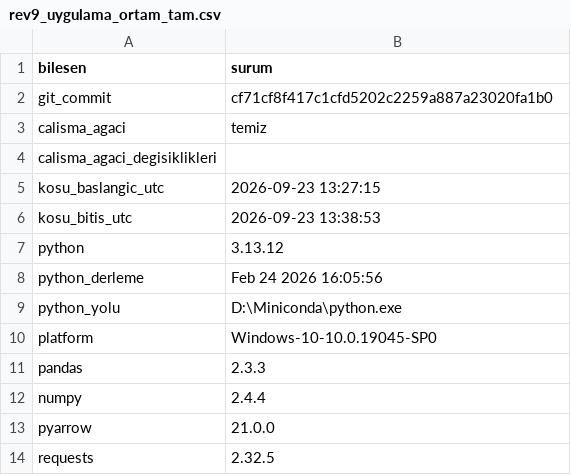
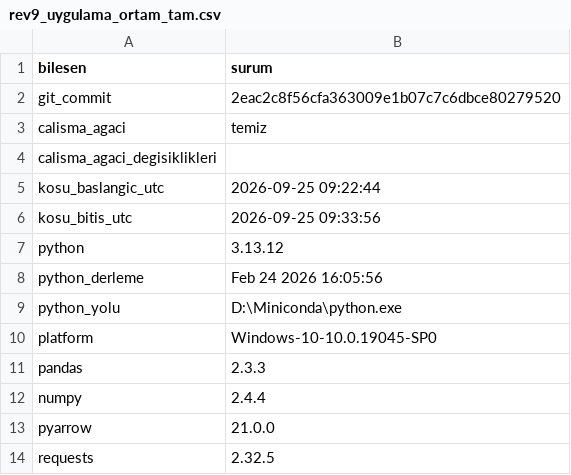
Before and after one commit to ewurr/short-scanner, a CSV file: analysis/00_veri_denetimi/rev9_uygulama_ortam_tam.csv, drawn as a sheet.

```diff
--- a/analysis/00_veri_denetimi/rev9_uygulama_ortam_tam.csv
+++ b/analysis/00_veri_denetimi/rev9_uygulama_ortam_tam.csv
@@ -1,7 +1,7 @@
 bilesen,surum
-git_commit,cf71cf8f417c1cfd5202c2259a887a23020fa1b0
+git_commit,2eac2c8f56cfa363009e1b07c7c6dbce80279520
 calisma_agaci,temiz
 calisma_agaci_degisiklikleri,
-kosu_baslangic_utc,2026-09-23 13:27:15
-kosu_bitis_utc,2026-09-23 13:38:53
+kosu_baslangic_utc,2026-09-25 09:22:44
+kosu_bitis_utc,2026-09-25 09:33:56
 python,3.13.12
```
Also changed, not shown: 1 other file.
